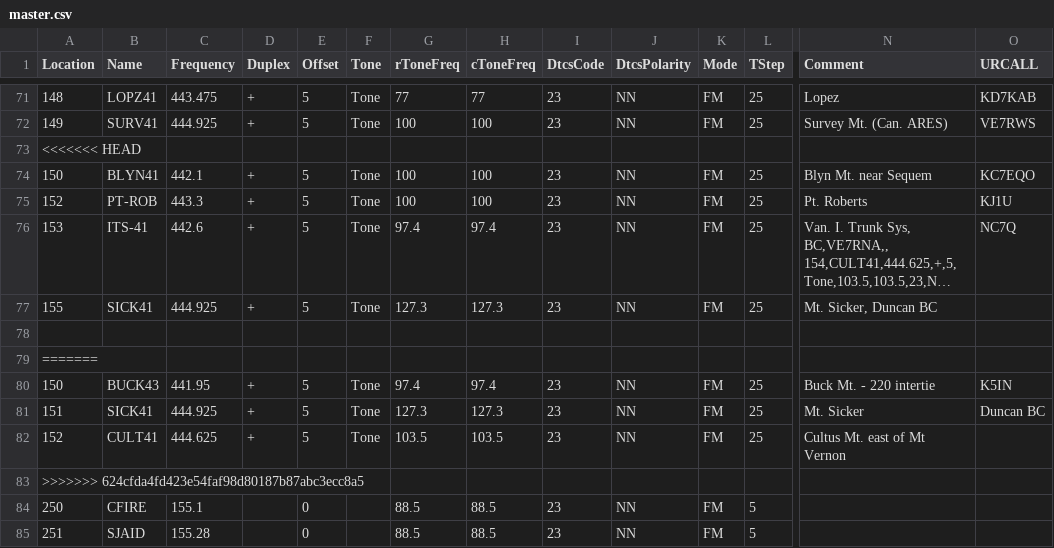
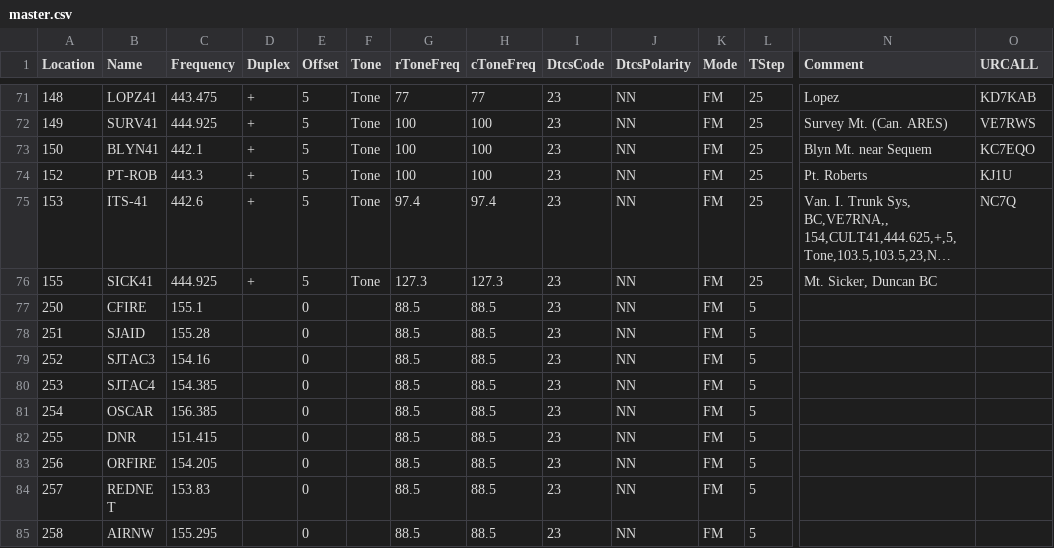
Before and after one commit to bhhoyer/SJACSflist, a CSV file: master.csv, drawn as a sheet; only a part is shown, gaps mark what is left out; the shorter side is filled out with more unchanged rows; long unchanged cells end in …; rows hold the shown columns only; the diff names each change by its address in the sheet, - before the commit and + after, or states it on an @@ line.

Commit message:
Get rid of Head differences, match Wayne's bbs list.

```diff
--- a/master.csv
+++ b/master.csv
-row 73: <<<<<<< HEAD
-row 78: (empty)
-row 79: =======
-row 80: 150 | BUCK43 | 441.95 | + | 5 | Tone | 97.4 | 97.4 | 23 | NN | FM | 25 | Buck Mt. - 220 intertie | K5IN
-row 81: 151 | SICK41 | 444.925 | + | 5 | Tone | 127.3 | 127.3 | 23 | NN | FM | 25 | Mt. Sicker | Duncan BC
-row 82: 152 | CULT41 | 444.625 | + | 5 | Tone | 103.5 | 103.5 | 23 | NN | FM | 25 | Cultus Mt. east of Mt Vernon
-row 83: >>>>>>> 624cfda4fd423e54faf98d80187b87abc3ecc8a5
```
